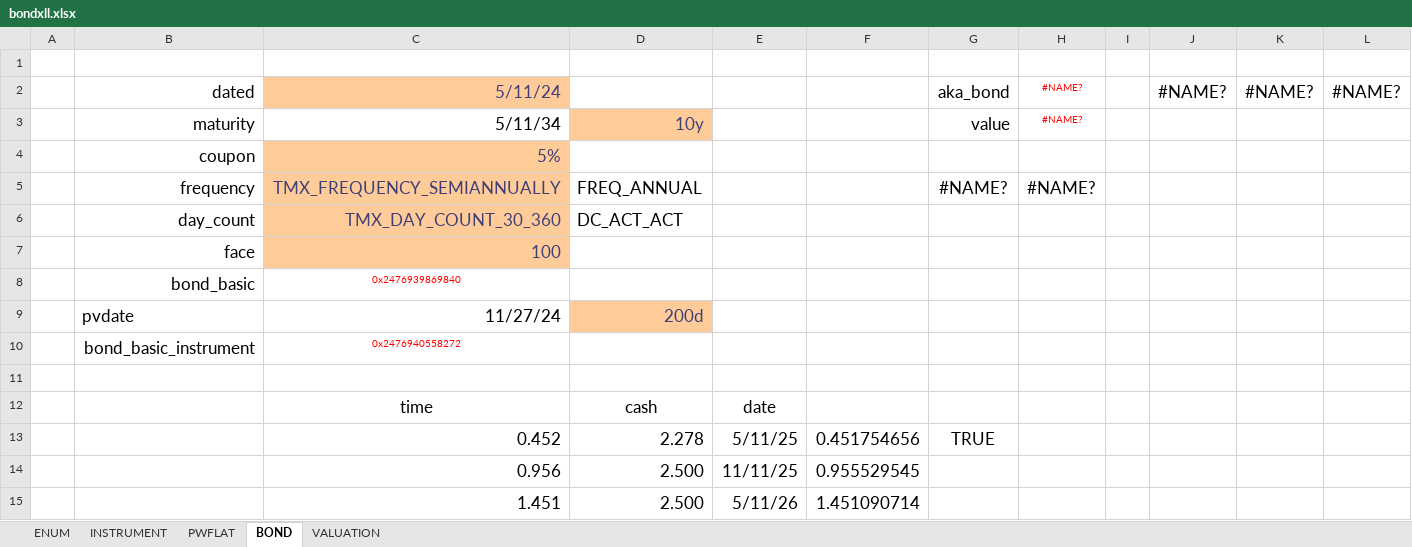
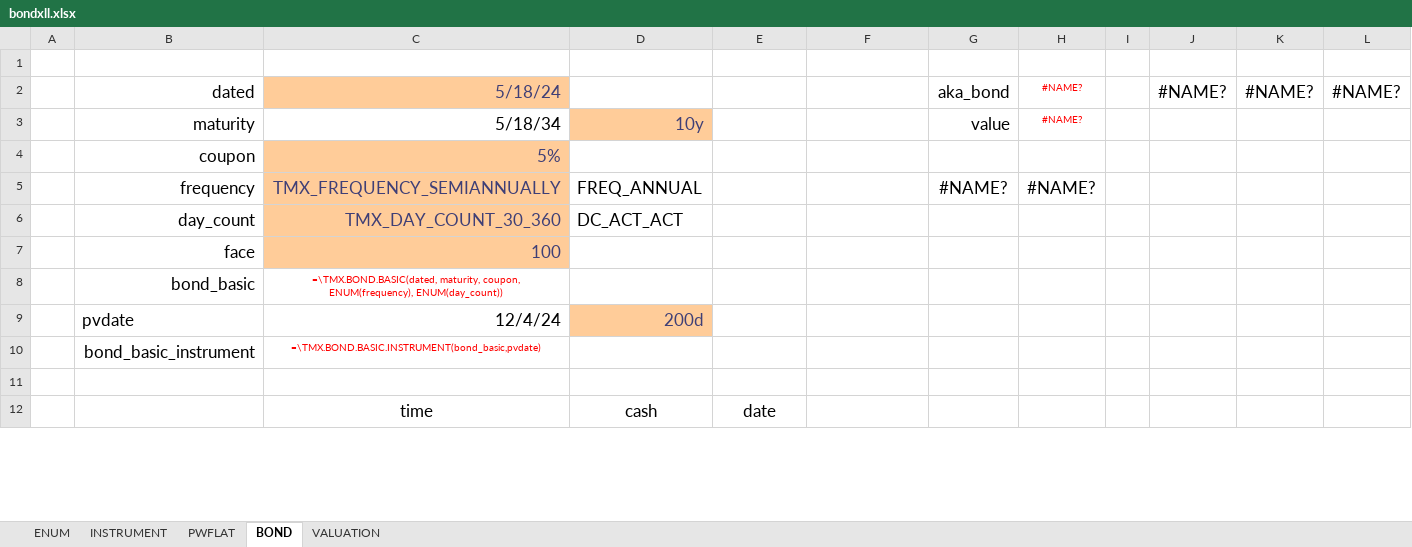
Before and after one commit to tmcrossx/bondxll, an Excel workbook: bondxll.xlsx, sheet BOND, drawn as a sheet; only a part is shown; values as stored, in another font and other column widths than the file's, no borders; removed rows and columns are numbered as before the commit, all else as after; the diff covers the shown part only; the diff names each change by its address in the sheet, - before the commit and + after, or states it on an @@ line.

Commit message:
tms::date::adjust update instrument::bond

```diff
--- a/bondxll.xlsx (sheet BOND)
+++ b/bondxll.xlsx (sheet BOND)
-C2: 5/11/24
+C2: 5/18/24
-C3: 5/11/34
+C3: 5/18/34
-C8: 0x2476939869840
+C8: =\TMX.BOND.BASIC(dated, maturity, coupon, ENUM(frequency), ENUM(day_count))
-C9: 11/27/24
+C9: 12/4/24
-C10: 0x2476940558272
+C10: =\TMX.BOND.BASIC.INSTRUMENT(bond_basic,pvdate)
-row 13:  |  | 0.452 | 2.278 | 5/11/25 | 0.451754656 | TRUE
-row 14:  |  | 0.956 | 2.500 | 11/11/25 | 0.955529545
-row 15:  |  | 1.451 | 2.500 | 5/11/26 | 1.451090714
```
Also changed, not shown: 1 added row and 17 removed rows elsewhere in this sheet, sheet PWFLAT, sheet VALUATION, sheet INSTRUMENT, sheet ENUM, charts or pictures.
